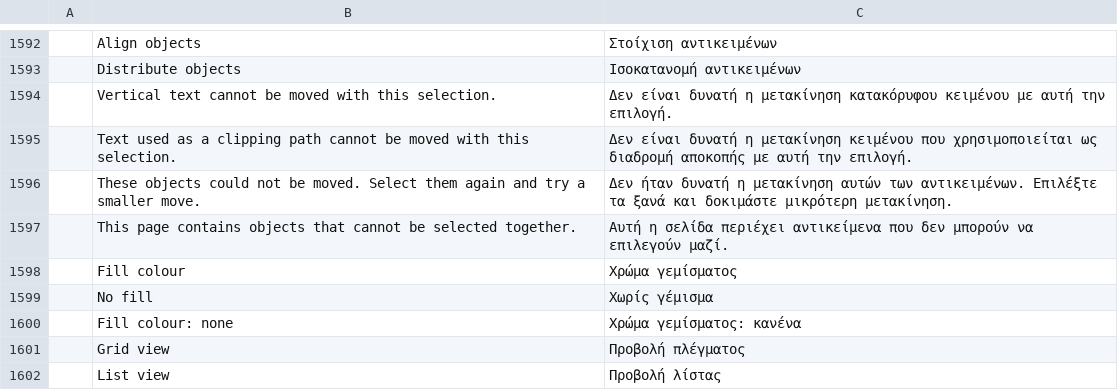
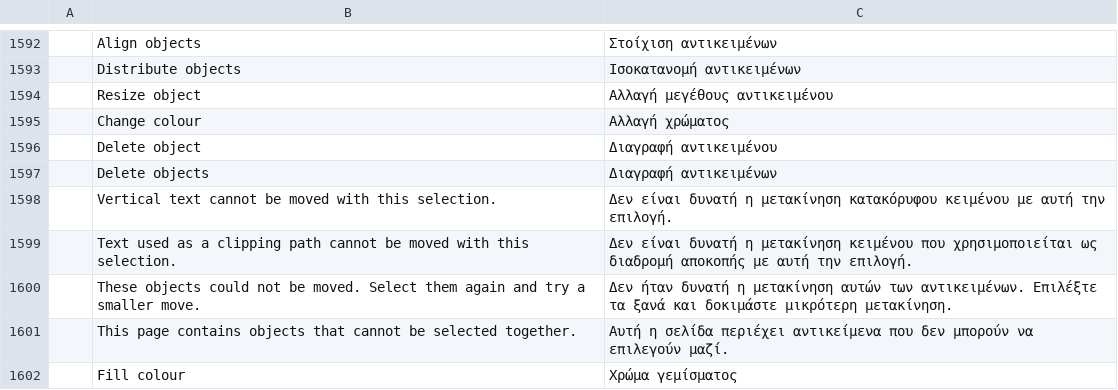
Before and after one commit to OddTony/clone.pdfcraft, a TSV file: crates/ui-egui/src/i18n/el.tsv, drawn as a sheet; only a part is shown, gaps mark what is left out; the shorter side is filled out with more unchanged rows; the diff names each change by its address in the sheet, - before the commit and + after, or states it on an @@ line.

```diff
--- a/crates/ui-egui/src/i18n/el.tsv
+++ b/crates/ui-egui/src/i18n/el.tsv
+row 1594:  | Resize object | Αλλαγή μεγέθους αντικειμένου
+row 1595:  | Change colour | Αλλαγή χρώματος
+row 1596:  | Delete object | Διαγραφή αντικειμένου
+row 1597:  | Delete objects | Διαγραφή αντικειμένων
```
Also changed, not shown: crates/ui-egui/src/i18n/bg.tsv, crates/ui-egui/src/i18n/kk.tsv, 32 other files.
